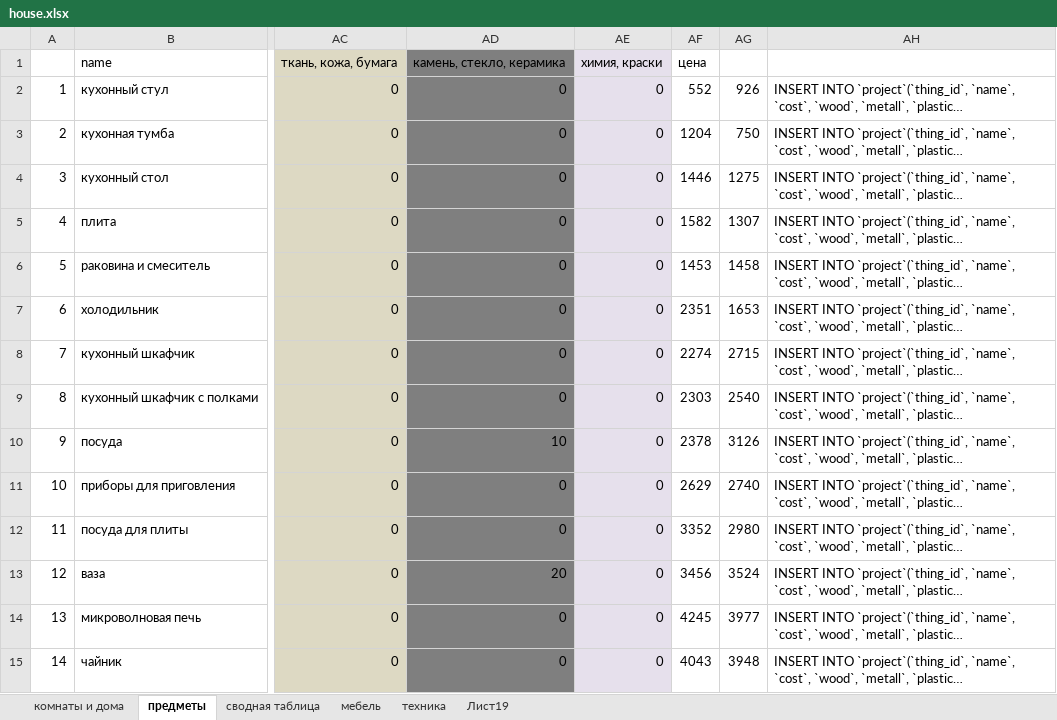
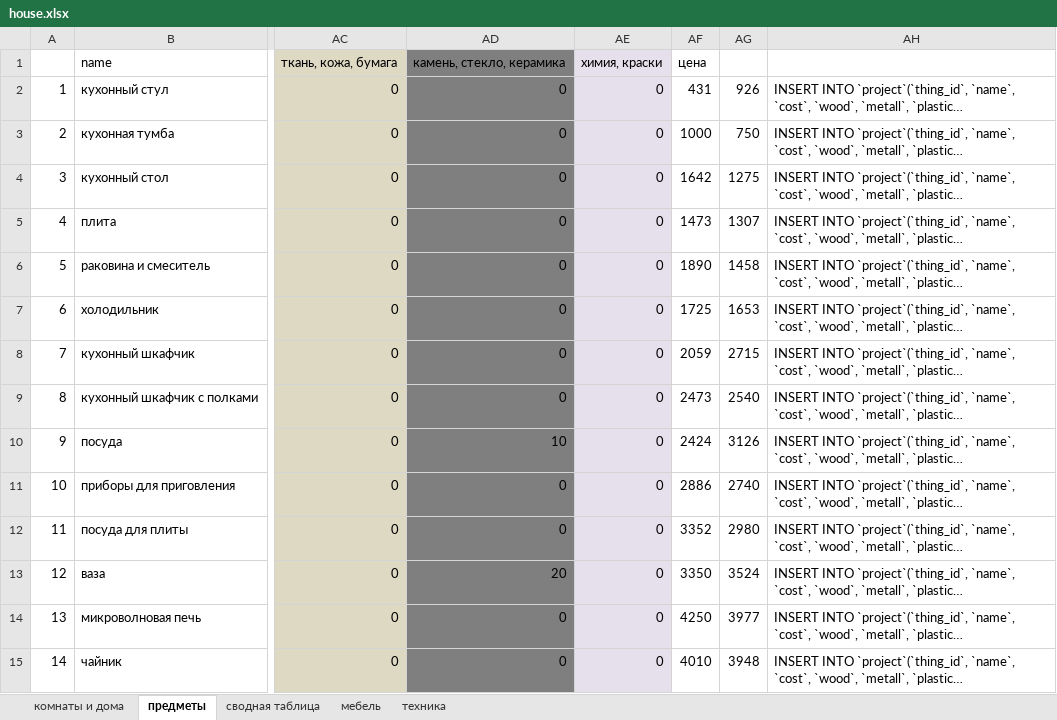
Before and after one commit to OStolpovskaya/Dynasty, an Excel workbook: house.xlsx, sheet предметы, drawn as a sheet; only a part is shown, gaps mark what is left out; long unchanged cells end in …; values as stored, in another font and other column widths than the file's, no borders; the diff covers the shown part only; the diff names each change by its address in the sheet, - before the commit and + after, or states it on an @@ line.

```diff
--- a/house.xlsx (sheet предметы)
+++ b/house.xlsx (sheet предметы)
-sheet tab: Лист19
-AF2: 552
+AF2: 431
-AF3: 1204
+AF3: 1000
-AF4: 1446
+AF4: 1642
-AF5: 1582
+AF5: 1473
-AF6: 1453
+AF6: 1890
-AF7: 2351
+AF7: 1725
-AF8: 2274
+AF8: 2059
-AF9: 2303
+AF9: 2473
-AF10: 2378
+AF10: 2424
-AF11: 2629
+AF11: 2886
-AF13: 3456
+AF13: 3350
-AF14: 4245
+AF14: 4250
-AF15: 4043
+AF15: 4010
```
Also changed, not shown: 81 edited cells elsewhere in this sheet, house_view.xlsx, 5 other files.
